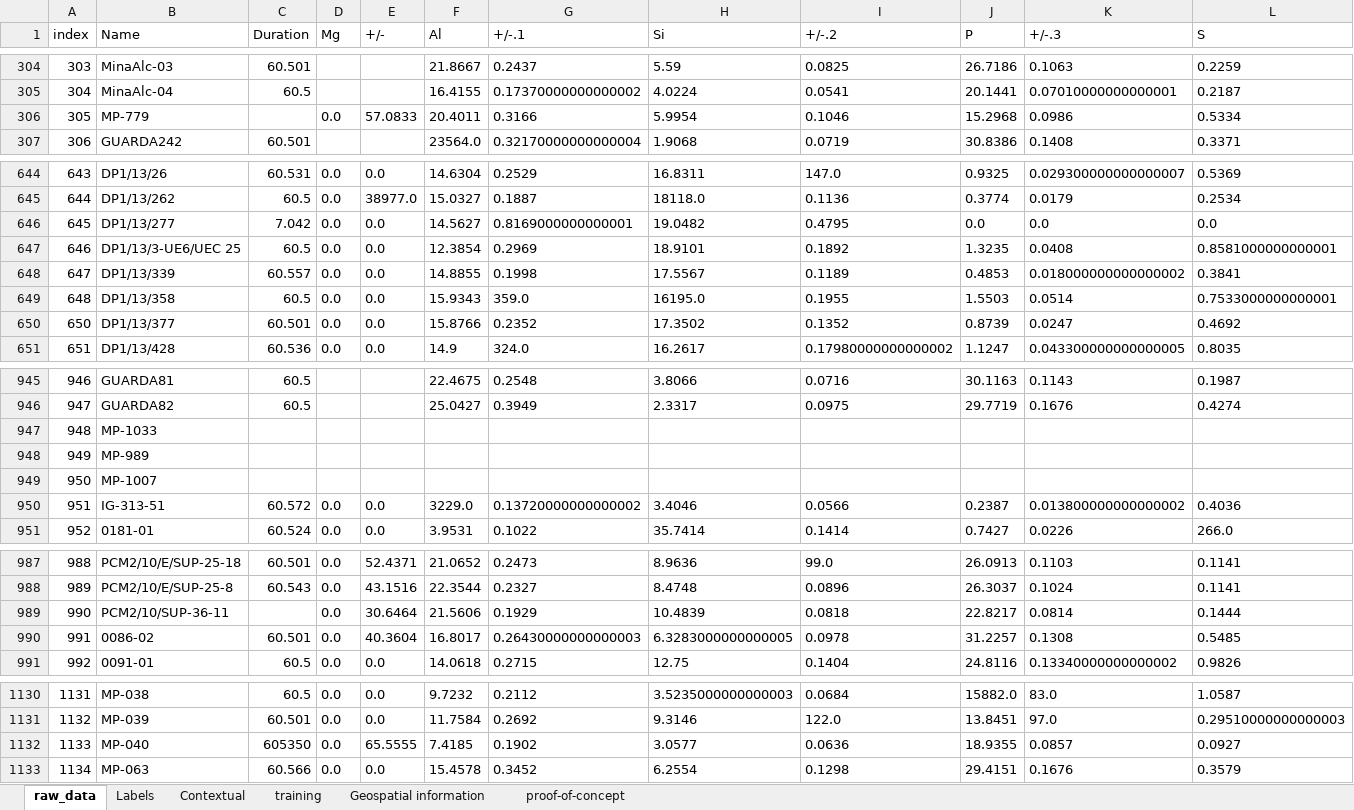
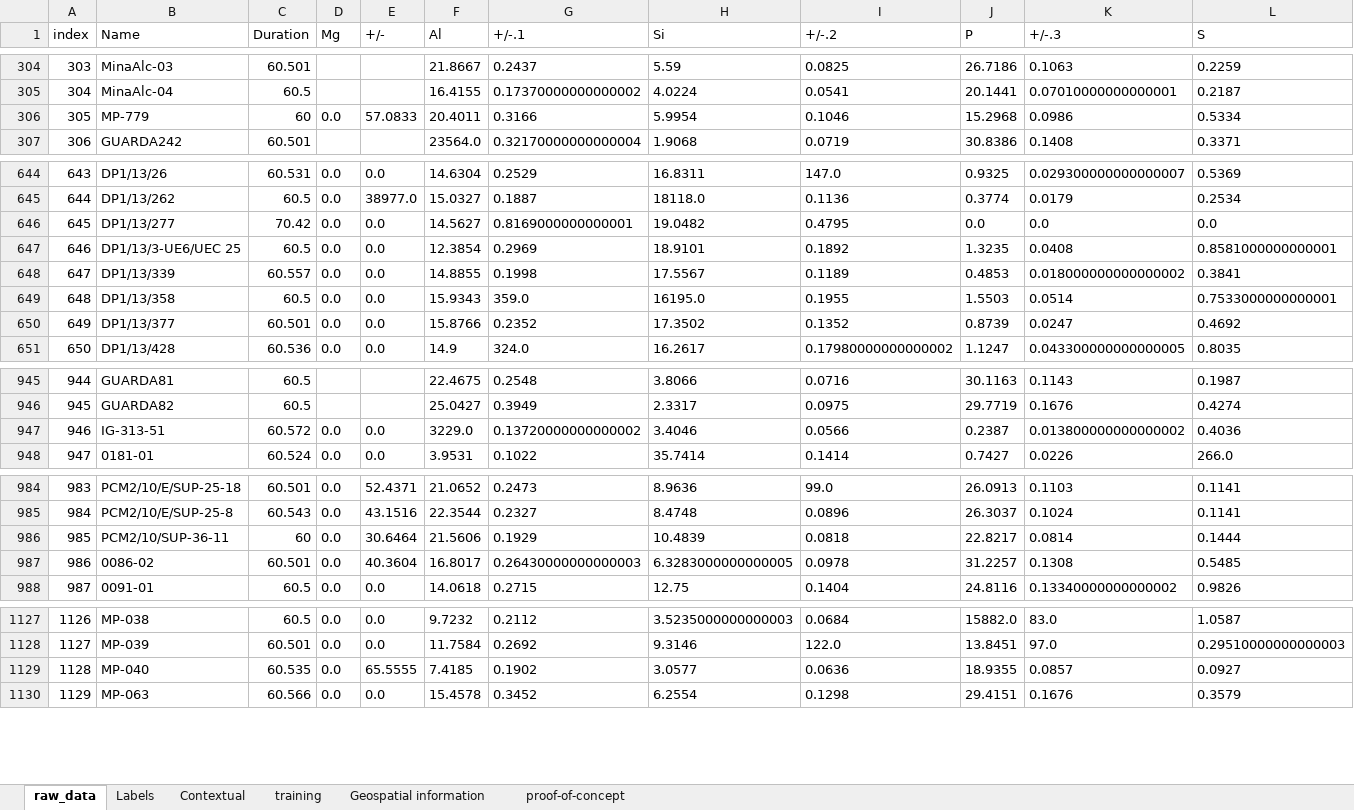
Before and after one commit to Daniel-SanchezG/MACLAS, an Excel workbook: DATA/MACLAS_DATASET.xlsx, sheet raw_data, drawn as a sheet; only a part is shown, gaps mark what is left out; values as stored, in another font and other column widths than the file's, no borders; charts and pictures not drawn; removed rows and columns are numbered as before the commit, all else as after; rows hold the shown columns only; the diff covers the shown part only; the diff names each change by its address in the sheet, - before the commit and + after, or states it on an @@ line.

```diff
--- a/DATA/MACLAS_DATASET.xlsx (sheet raw_data)
+++ b/DATA/MACLAS_DATASET.xlsx (sheet raw_data)
-C306 (Duration): (empty)
+C306 (Duration): 60
-C646 (Duration): 7.042
+C646 (Duration): 70.42
@@ column A (index) renumbered from row 650 down @@
-row 947: 948 | MP-1033
-row 948: 949 | MP-989
-row 949: 950 | MP-1007
-C986 (Duration): (empty)
+C986 (Duration): 60
-C1129 (Duration): 605350
+C1129 (Duration): 60.535
```
Also changed, not shown: 4 edited cells elsewhere in this sheet, 8 other files.
